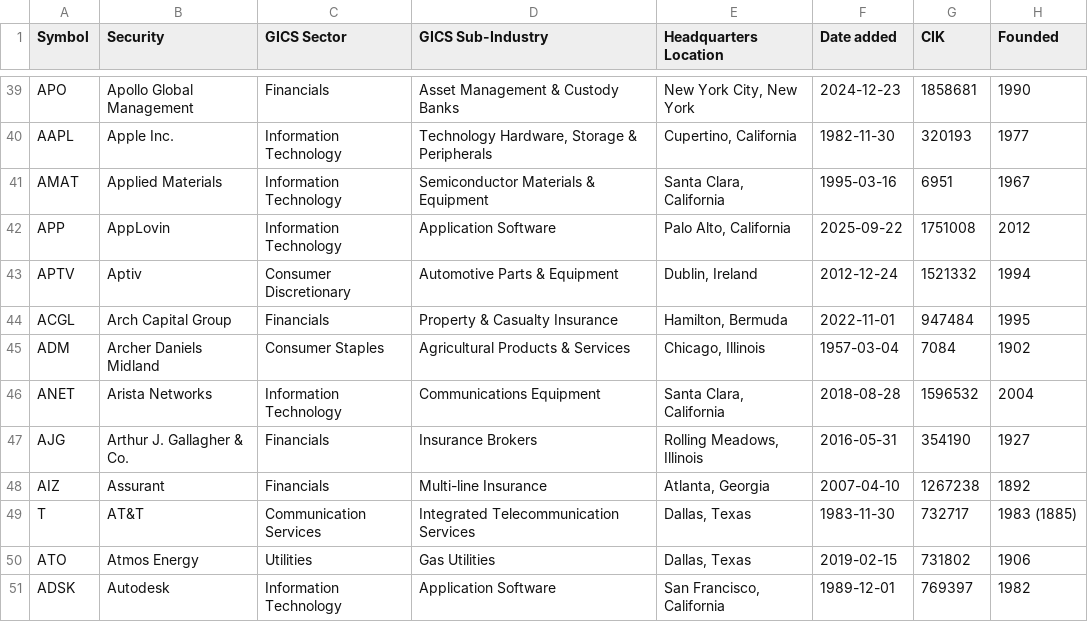
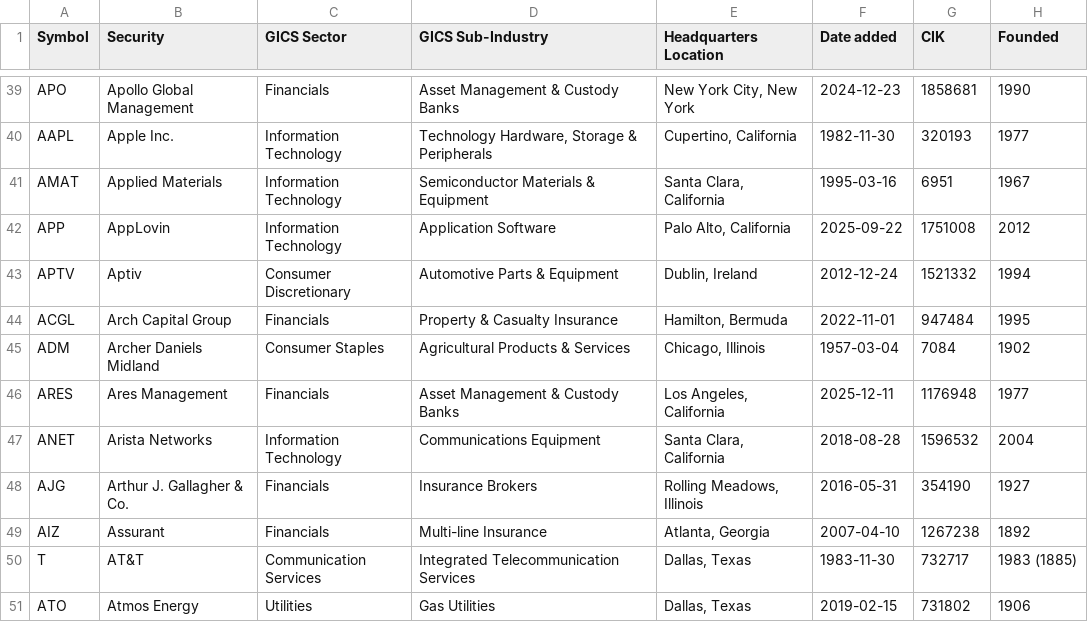
Before and after one commit to cjtexas/sp500companies, a CSV file: data/sp500.csv, drawn as a sheet; only a part is shown, gaps mark what is left out; the shorter side is filled out with more unchanged rows.

```diff
--- a/data/sp500.csv
+++ b/data/sp500.csv
@@ -45,2 +45,3 @@ ACGL,Arch Capital Group,Financials,Property & Casualty Insurance,"Hamilton, Berm
 ADM,Archer Daniels Midland,Consumer Staples,Agricultural Products & Services,"Chicago, Illinois",1957-03-04,7084,1902
+ARES,Ares Management,Financials,Asset Management & Custody Banks,"Los Angeles, California",2025-12-11,1176948,1977
 ANET,Arista Networks,Information Technology,Communications Equipment,"Santa Clara, California",2018-08-28,1596532,2004
```
